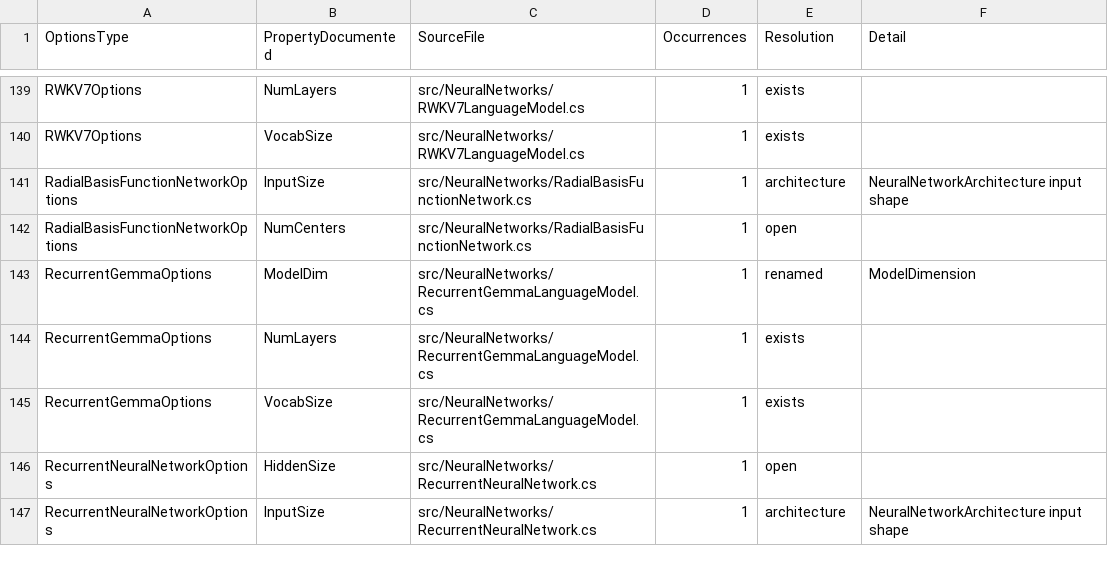
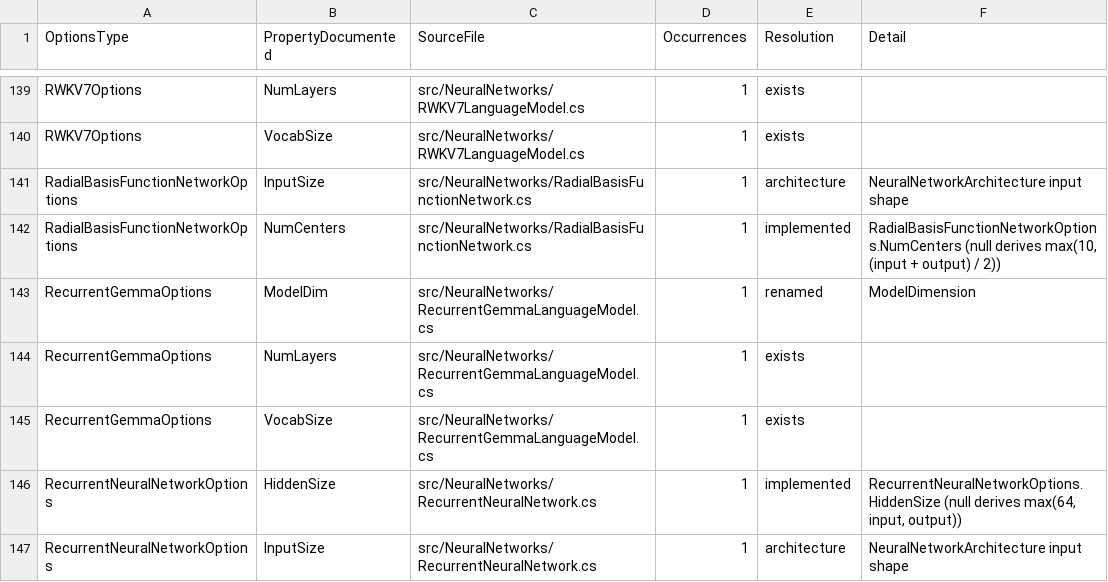
Before and after one commit to ooples/AiDotNet, a TSV file: docs/MISSING_MODEL_OPTIONS.tsv, drawn as a sheet; only a part is shown, gaps mark what is left out; the diff covers the shown part only.

```diff
--- a/docs/MISSING_MODEL_OPTIONS.tsv
+++ b/docs/MISSING_MODEL_OPTIONS.tsv
@@ -141,3 +141,3 @@ RWKV7Options	VocabSize	src/NeuralNetworks/RWKV7LanguageModel.cs	1	exists
 RadialBasisFunctionNetworkOptions	InputSize	src/NeuralNetworks/RadialBasisFunctionNetwork.cs	1	architecture	NeuralNetworkArchitecture input shape
-RadialBasisFunctionNetworkOptions	NumCenters	src/NeuralNetworks/RadialBasisFunctionNetwork.cs	1	open	
+RadialBasisFunctionNetworkOptions	NumCenters	src/NeuralNetworks/RadialBasisFunctionNetwork.cs	1	implemented	RadialBasisFunctionNetworkOptions.NumCenters (null derives max(10, (input + output) / 2))
 RecurrentGemmaOptions	ModelDim	src/NeuralNetworks/RecurrentGemmaLanguageModel.cs	1	renamed	ModelDimension
@@ -145,3 +145,3 @@ RecurrentGemmaOptions	NumLayers	src/NeuralNetworks/RecurrentGemmaLanguageModel.c
 RecurrentGemmaOptions	VocabSize	src/NeuralNetworks/RecurrentGemmaLanguageModel.cs	1	exists	
-RecurrentNeuralNetworkOptions	HiddenSize	src/NeuralNetworks/RecurrentNeuralNetwork.cs	1	open	
+RecurrentNeuralNetworkOptions	HiddenSize	src/NeuralNetworks/RecurrentNeuralNetwork.cs	1	implemented	RecurrentNeuralNetworkOptions.HiddenSize (null derives max(64, input, output))
 RecurrentNeuralNetworkOptions	InputSize	src/NeuralNetworks/RecurrentNeuralNetwork.cs	1	architecture	NeuralNetworkArchitecture input shape
```
Also changed, not shown: 45 edited cells elsewhere in this file.
